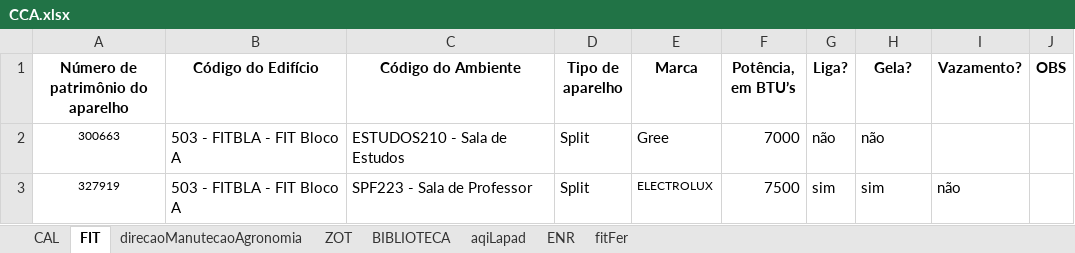
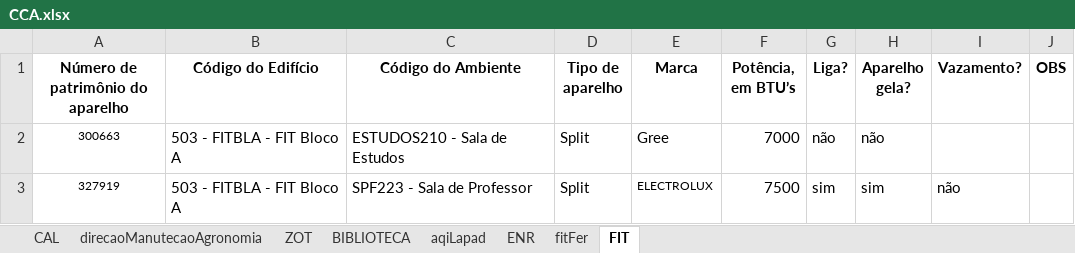
Before and after one commit to Ramonmelod/analisadorPlanilhas, an Excel workbook: planilhas/CCA.xlsx, sheet FIT, drawn as a sheet; only a part is shown; values as stored, in another font and other column widths than the file's, no borders; the diff names each change by its address in the sheet, - before the commit and + after, or states it on an @@ line.

```diff
--- a/planilhas/CCA.xlsx (sheet FIT)
+++ b/planilhas/CCA.xlsx (sheet FIT)
@@ sheet tab order changed: CAL | direcaoManutecaoAgronomia | ZOT | BIBLIOTECA | aqiLapad | ENR | fitFer | FIT @@
-H1: Gela?
+H1: Aparelho gela?
```
Also changed, not shown: sheet CAL, sheet aqiLapad, sheet ZOT, planilhas/CCA.FER.xlsx, 2 other files.
